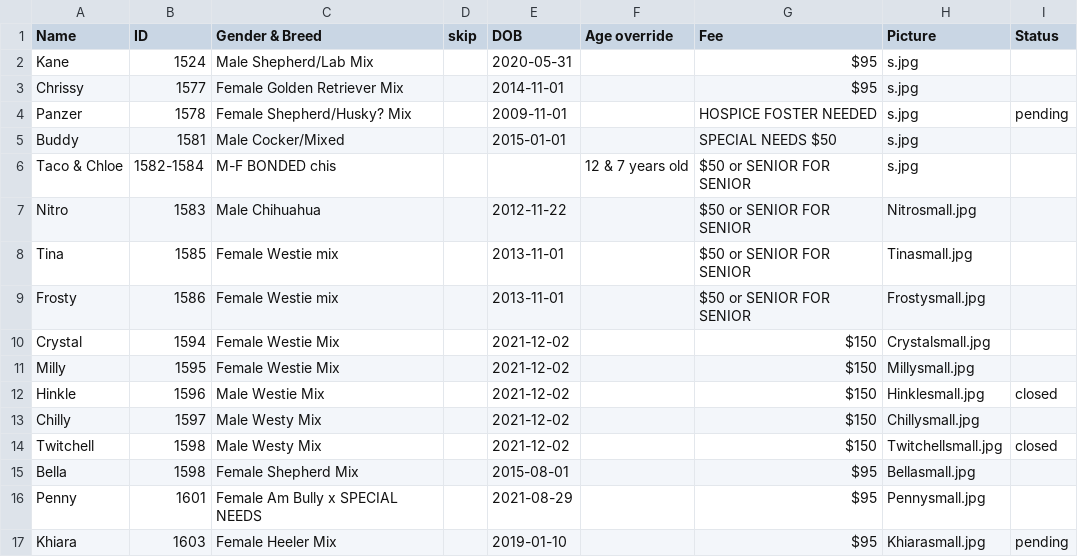
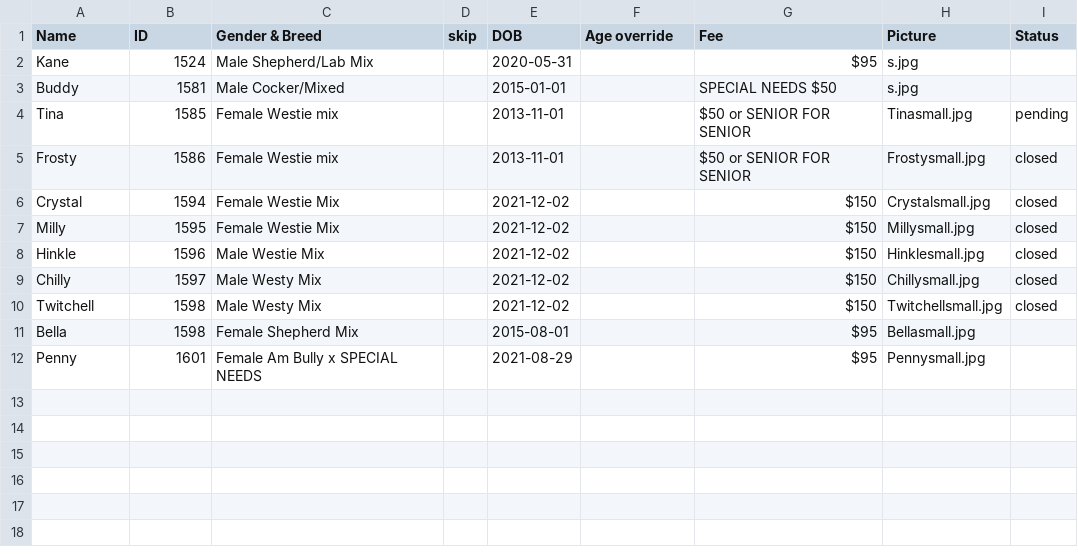
Before and after one commit to fmnas/fmnas-site, a CSV file: public/Dogs/dogs.csv, drawn as a sheet.

Commit message:
Update dogs.csv

```diff
--- a/public/Dogs/dogs.csv
+++ b/public/Dogs/dogs.csv
@@ -2,13 +2,9 @@ Name,ID,Gender & Breed,skip,DOB,Age override,Fee,Picture,Status
 Kane,1524,Male Shepherd/Lab Mix,,2020-05-31,,$95,s.jpg,
-Chrissy,1577,Female Golden Retriever Mix,,2014-11-01,,$95,s.jpg,
-Panzer,1578,Female Shepherd/Husky? Mix,,2009-11-01,,HOSPICE FOSTER NEEDED,s.jpg,pending
 Buddy,1581,Male Cocker/Mixed,,2015-01-01,,SPECIAL NEEDS $50,s.jpg,
-Taco & Chloe,1582-1584,M-F BONDED chis,,,12 & 7 years old,$50 or SENIOR FOR SENIOR,s.jpg,
-Nitro,1583,Male Chihuahua,,2012-11-22,,$50 or SENIOR FOR SENIOR,Nitrosmall.jpg,
-Tina,1585,Female Westie mix,,2013-11-01,,$50 or SENIOR FOR SENIOR,Tinasmall.jpg,
-Frosty,1586,Female Westie mix,,2013-11-01,,$50 or SENIOR FOR SENIOR,Frostysmall.jpg,
-Crystal,1594,Female Westie Mix,,2021-12-02,,$150,Crystalsmall.jpg,
-Milly,1595,Female Westie Mix,,2021-12-02,,$150,Millysmall.jpg,
+Tina,1585,Female Westie mix,,2013-11-01,,$50 or SENIOR FOR SENIOR,Tinasmall.jpg,pending
+Frosty,1586,Female Westie mix,,2013-11-01,,$50 or SENIOR FOR SENIOR,Frostysmall.jpg,closed
+Crystal,1594,Female Westie Mix,,2021-12-02,,$150,Crystalsmall.jpg,closed
+Milly,1595,Female Westie Mix,,2021-12-02,,$150,Millysmall.jpg,closed
 Hinkle,1596,Male Westie Mix,,2021-12-02,,$150,Hinklesmall.jpg,closed
-Chilly,1597,Male Westy Mix,,2021-12-02,,$150,Chillysmall.jpg,
+Chilly,1597,Male Westy Mix,,2021-12-02,,$150,Chillysmall.jpg,closed
 Twitchell,1598,Male Westy Mix,,2021-12-02,,$150,Twitchellsmall.jpg,closed
@@ -16,2 +12 @@ Bella,1598,Female Shepherd Mix,,2015-08-01,,$95,Bellasmall.jpg,
 Penny,1601,Female Am Bully x SPECIAL NEEDS,,2021-08-29,,$95,Pennysmall.jpg,
-Khiara,1603,Female Heeler Mix,,2019-01-10,,$95,Khiarasmall.jpg,pending
```
